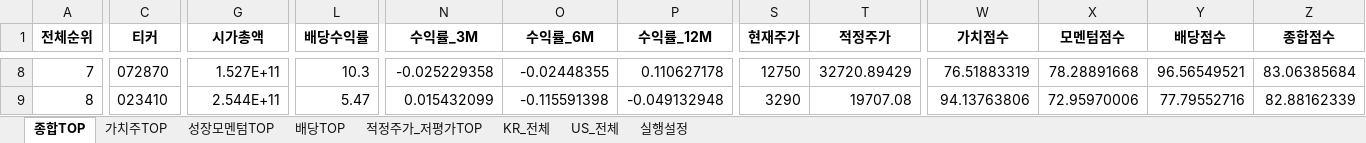
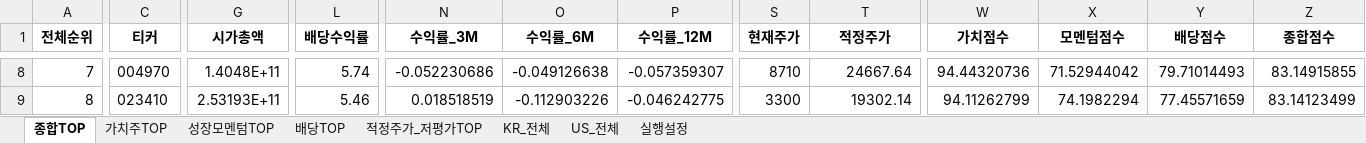
Before and after one commit to cskono1csm/stock-scanner, an Excel workbook: docs/reports/latest.xlsx, sheet 종합TOP, drawn as a sheet; only a part is shown, gaps mark what is left out; values as stored, in another font and other column widths than the file's, no borders; the diff covers the shown part only; the diff names each change by its address in the sheet, - before the commit and + after, or states it on an @@ line.

```diff
--- a/docs/reports/latest.xlsx (sheet 종합TOP)
+++ b/docs/reports/latest.xlsx (sheet 종합TOP)
-C8 (티커): 072870
+C8 (티커): 004970
-G8 (시가총액): 1.527E+11
+G8 (시가총액): 1.4048E+11
-L8 (배당수익률): 10.3
+L8 (배당수익률): 5.74
-N8 (수익률_3M): -0.025229358
+N8 (수익률_3M): -0.052230686
-O8 (수익률_6M): -0.02448355
+O8 (수익률_6M): -0.049126638
-P8 (수익률_12M): 0.110627178
+P8 (수익률_12M): -0.057359307
-S8 (현재주가): 12750
+S8 (현재주가): 8710
-T8 (적정주가): 32720.89429
+T8 (적정주가): 24667.64
-W8 (가치점수): 76.51883319
+W8 (가치점수): 94.44320736
-X8 (모멘텀점수): 78.28891668
+X8 (모멘텀점수): 71.52944042
-Y8 (배당점수): 96.56549521
+Y8 (배당점수): 79.71014493
-Z8 (종합점수): 83.06385684
+Z8 (종합점수): 83.14915855
-G9 (시가총액): 2.544E+11
+G9 (시가총액): 2.53193E+11
-L9 (배당수익률): 5.47
+L9 (배당수익률): 5.46
-N9 (수익률_3M): 0.015432099
+N9 (수익률_3M): 0.018518519
-O9 (수익률_6M): -0.115591398
+O9 (수익률_6M): -0.112903226
-P9 (수익률_12M): -0.049132948
+P9 (수익률_12M): -0.046242775
-S9 (현재주가): 3290
+S9 (현재주가): 3300
-T9 (적정주가): 19707.08
+T9 (적정주가): 19302.14
-W9 (가치점수): 94.13763806
+W9 (가치점수): 94.11262799
-X9 (모멘텀점수): 72.95970006
+X9 (모멘텀점수): 74.1982294
-Y9 (배당점수): 77.79552716
+Y9 (배당점수): 77.45571659
-Z9 (종합점수): 82.88162339
+Z9 (종합점수): 83.14123499
```
Also changed, not shown: 1849 edited cells elsewhere in this sheet, sheet KR_전체, sheet US_전체, sheet 배당TOP, sheet 성장모멘텀TOP, sheet 적정주가_저평가TOP, sheet 가치주TOP, 1 more sheet, 1 other file.
